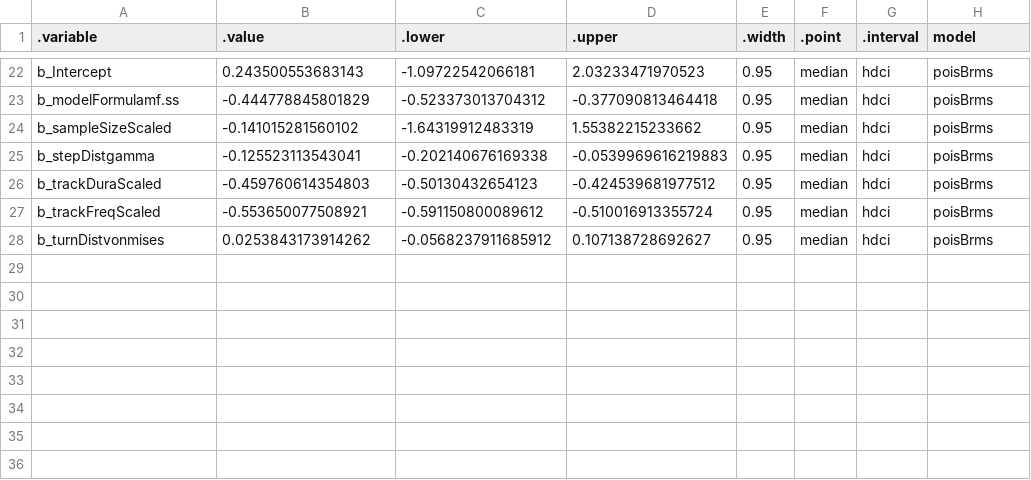
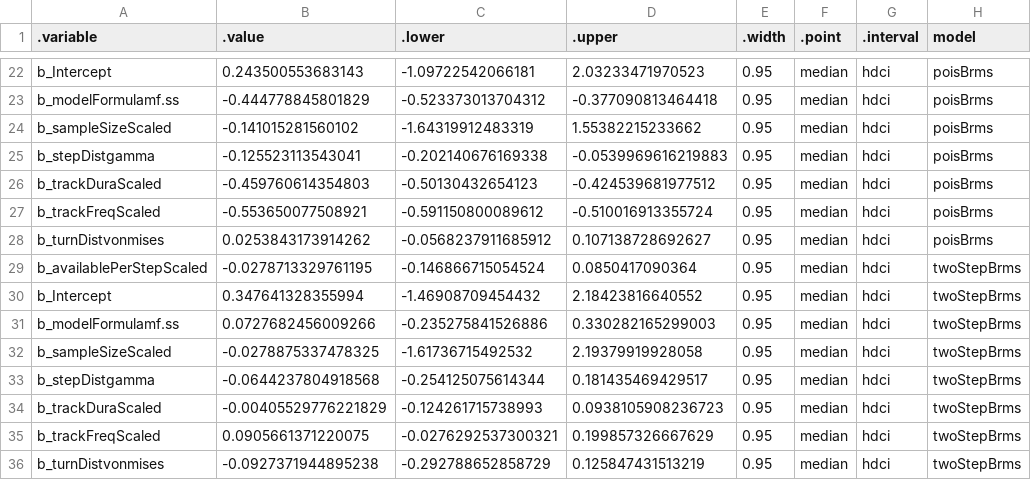
Before and after one commit to BenMMarshall/multiverseHabitatPop, a CSV file: data/brmsEstResults.csv, drawn as a sheet; only a part is shown, gaps mark what is left out; the diff names each change by its address in the sheet, - before the commit and + after, or states it on an @@ line.

Commit message:
Added twoStepCLogit method, Started writing methods
TwoStep appears to work and creates plots etc all fine, targets completed to end. Added details to methods, started to explain multiverse and methods.

```diff
--- a/data/brmsEstResults.csv
+++ b/data/brmsEstResults.csv
+row 29: b_availablePerStepScaled | -0.0278713329761195 | -0.146866715054524 | 0.0850417090364 | 0.95 | median | hdci | twoStepBrms
+row 30: b_Intercept | 0.347641328355994 | -1.46908709454432 | 2.18423816640552 | 0.95 | median | hdci | twoStepBrms
+row 31: b_modelFormulamf.ss | 0.0727682456009266 | -0.235275841526886 | 0.330282165299003 | 0.95 | median | hdci | twoStepBrms
+row 32: b_sampleSizeScaled | -0.0278875337478325 | -1.61736715492532 | 2.19379919928058 | 0.95 | median | hdci | twoStepBrms
+row 33: b_stepDistgamma | -0.0644237804918568 | -0.254125075614344 | 0.181435469429517 | 0.95 | median | hdci | twoStepBrms
+row 34: b_trackDuraScaled | -0.00405529776221829 | -0.124261715738993 | 0.0938105908236723 | 0.95 | median | hdci | twoStepBrms
+row 35: b_trackFreqScaled | 0.0905661371220075 | -0.0276292537300321 | 0.199857326667629 | 0.95 | median | hdci | twoStepBrms
+row 36: b_turnDistvonmises | -0.0927371944895238 | -0.292788652858729 | 0.125847431513219 | 0.95 | median | hdci | twoStepBrms
```
Also changed, not shown: data/brmsR2Results.csv, 21 other files.
